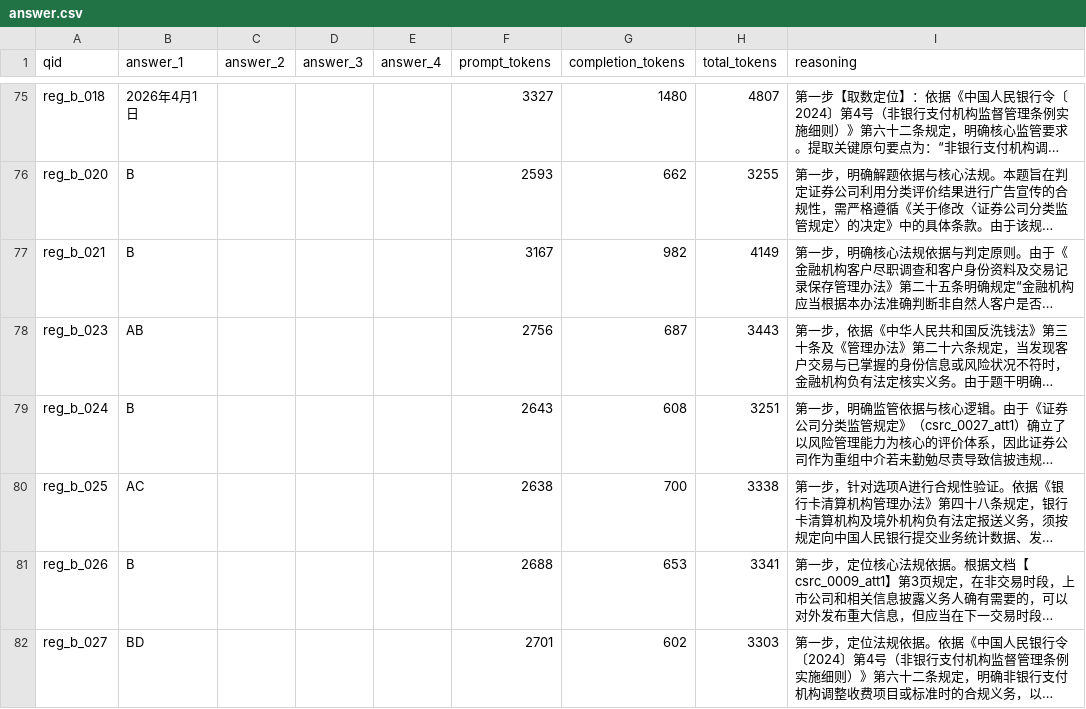
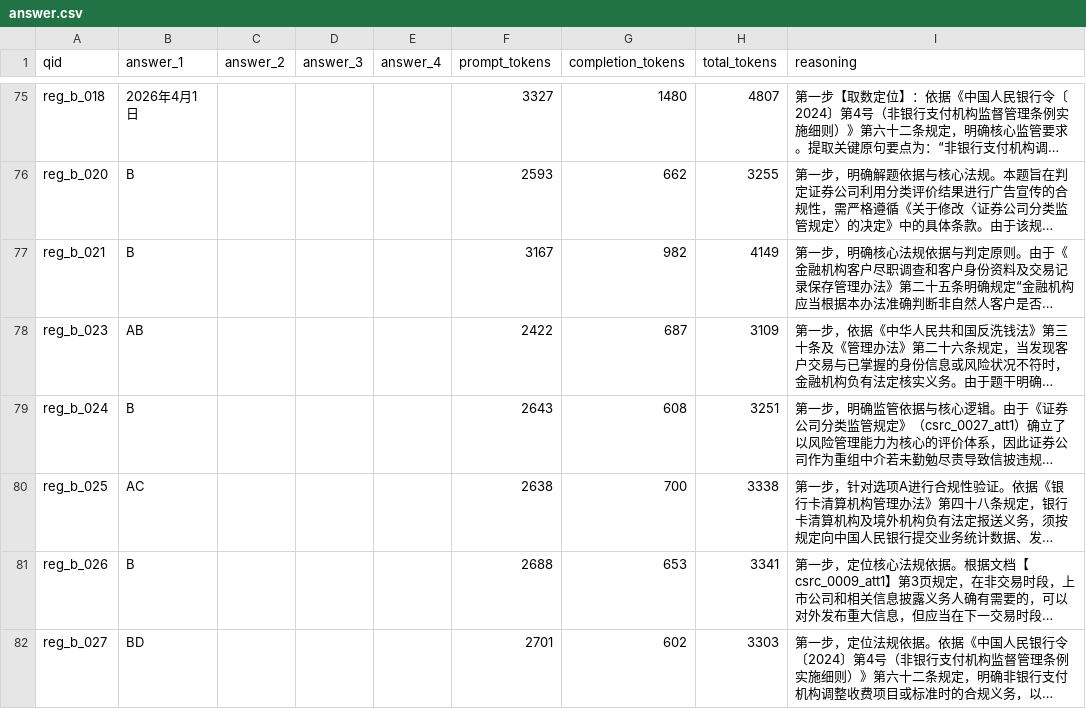
Before and after one commit to ginlater/tianchiAFACtarget1, a CSV file: work/output/b_router6/answer.csv, drawn as a sheet; only a part is shown, gaps mark what is left out; long unchanged cells end in …; the diff covers the shown part only; the diff names each change by its address in the sheet, - before the commit and + after, or states it on an @@ line.

```diff
--- a/work/output/b_router6/answer.csv
+++ b/work/output/b_router6/answer.csv
-F78 (prompt_tokens): 2756
+F78 (prompt_tokens): 2422
-H78 (total_tokens): 3443
+H78 (total_tokens): 3109
```
Also changed, not shown: 52 edited cells elsewhere in this file, 7 other files.
